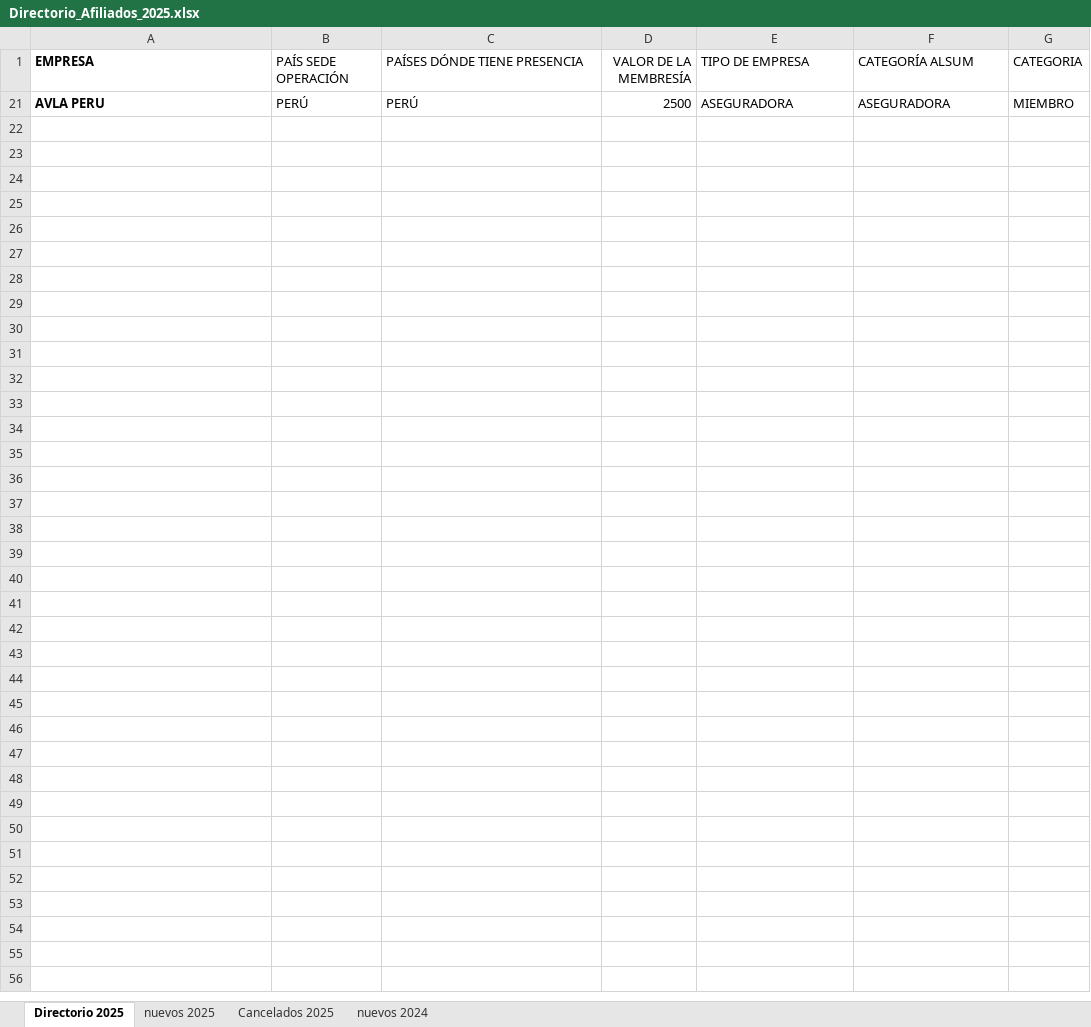
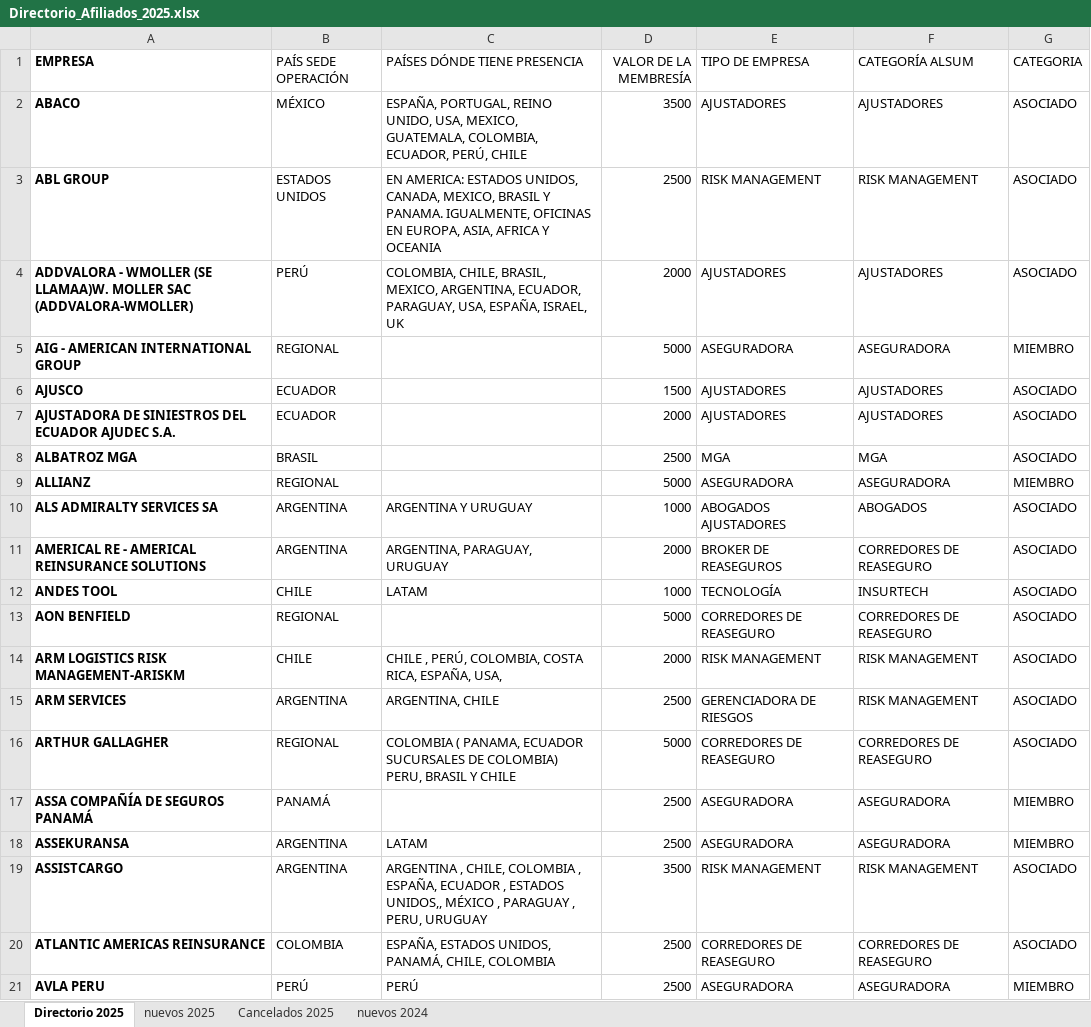
Before and after one commit to DiegoMao201/Analisis_Estrategico, an Excel workbook: Directorio_Afiliados_2025.xlsx, sheet Directorio 2025, drawn as a sheet; only a part is shown; values as stored, in another font and other column widths than the file's, no borders; the diff covers the shown part only; the diff names each change by its address in the sheet, - before the commit and + after, or states it on an @@ line.

```diff
--- a/Directorio_Afiliados_2025.xlsx (sheet Directorio 2025)
+++ b/Directorio_Afiliados_2025.xlsx (sheet Directorio 2025)
@@ row 2 unhidden: ABACO | MÉXICO | ESPAÑA, PORTUGAL, REINO UNIDO, USA, MEXICO, GUATEMALA, COLOMBIA, ECUADOR, PERÚ, CHILE | 3500 | AJUSTADORES | AJUSTADORES | ASOCIADO @@
@@ row 3 unhidden: ABL GROUP | ESTADOS UNIDOS | EN AMERICA: ESTADOS UNIDOS, CANADA, MEXICO, BRASIL Y PANAMA. IGUALMENTE, OFICINAS EN EUROPA, ASIA, AFRICA Y OCEANIA | 2500 | RISK MANAGEMENT | RISK MANAGEMENT | ASOCIADO @@
@@ row 4 unhidden: ADDVALORA - WMOLLER (SE LLAMAA)W. MOLLER SAC (ADDVALORA-WMOLLER) | PERÚ | COLOMBIA, CHILE, BRASIL, MEXICO, ARGENTINA, ECUADOR, PARAGUAY, USA, ESPAÑA, ISRAEL, UK | 2000 | AJUSTADORES | AJUSTADORES | ASOCIADO @@
@@ row 5 unhidden: AIG - AMERICAN INTERNATIONAL GROUP | REGIONAL |  | 5000 | ASEGURADORA | ASEGURADORA | MIEMBRO @@
@@ row 6 unhidden: AJUSCO | ECUADOR |  | 1500 | AJUSTADORES | AJUSTADORES | ASOCIADO @@
@@ row 7 unhidden: AJUSTADORA DE SINIESTROS DEL ECUADOR AJUDEC S.A. | ECUADOR |  | 2000 | AJUSTADORES | AJUSTADORES | ASOCIADO @@
@@ row 8 unhidden: ALBATROZ MGA | BRASIL |  | 2500 | MGA | MGA | ASOCIADO @@
@@ row 9 unhidden: ALLIANZ | REGIONAL |  | 5000 | ASEGURADORA | ASEGURADORA | MIEMBRO @@
@@ row 10 unhidden: ALS ADMIRALTY SERVICES SA | ARGENTINA | ARGENTINA Y URUGUAY | 1000 | ABOGADOS AJUSTADORES | ABOGADOS | ASOCIADO @@
+row 11: AMERICAL RE - AMERICAL REINSURANCE SOLUTIONS | ARGENTINA | ARGENTINA, PARAGUAY, URUGUAY | 2000 | BROKER DE REASEGUROS | CORREDORES DE REASEGURO | ASOCIADO
+row 12: ANDES TOOL | CHILE | LATAM | 1000 | TECNOLOGÍA | INSURTECH | ASOCIADO
@@ row 13 unhidden: AON BENFIELD | REGIONAL |  | 5000 | CORREDORES DE REASEGURO | CORREDORES DE REASEGURO | ASOCIADO @@
@@ row 14 unhidden: ARM LOGISTICS RISK MANAGEMENT-ARISKM | CHILE | CHILE , PERÚ, COLOMBIA, COSTA RICA, ESPAÑA, USA, | 2000 | RISK MANAGEMENT | RISK MANAGEMENT | ASOCIADO @@
+row 15: ARM SERVICES | ARGENTINA | ARGENTINA, CHILE | 2500 | GERENCIADORA DE RIESGOS | RISK MANAGEMENT | ASOCIADO
@@ row 16 unhidden: ARTHUR GALLAGHER | REGIONAL | COLOMBIA ( PANAMA, ECUADOR SUCURSALES DE COLOMBIA) PERU, BRASIL Y CHILE | 5000 | CORREDORES DE REASEGURO | CORREDORES DE REASEGURO | ASOCIADO @@
@@ row 17 unhidden: ASSA COMPAÑÍA DE SEGUROS PANAMÁ | PANAMÁ |  | 2500 | ASEGURADORA | ASEGURADORA | MIEMBRO @@
@@ row 18 unhidden: ASSEKURANSA | ARGENTINA | LATAM | 2500 | ASEGURADORA | ASEGURADORA | MIEMBRO @@
@@ row 19 unhidden: ASSISTCARGO | ARGENTINA | ARGENTINA , CHILE, COLOMBIA , ESPAÑA, ECUADOR , ESTADOS UNIDOS,, MÉXICO , PARAGUAY , PERU, URUGUAY | 3500 | RISK MANAGEMENT | RISK MANAGEMENT | ASOCIADO @@
+row 20: ATLANTIC AMERICAS REINSURANCE | COLOMBIA | ESPAÑA, ESTADOS UNIDOS, PANAMÁ, CHILE, COLOMBIA | 2500 | CORREDORES DE REASEGURO | CORREDORES DE REASEGURO | ASOCIADO
```
Also changed, not shown: 20 added rows and 120 hidden or unhidden rows elsewhere in this sheet, hidden cells, 1 other file.
